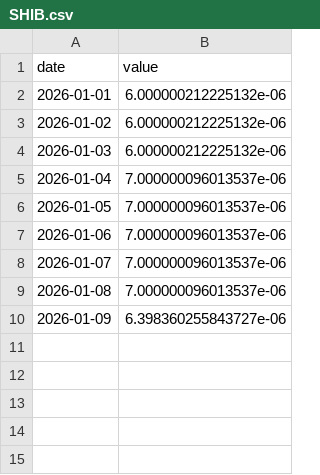
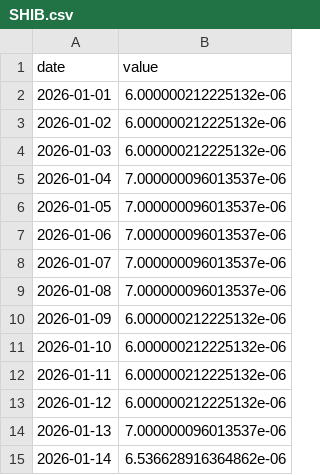
Before and after one commit to asos-uzairkhan/fantasy-investments, a CSV file: data/symbols/SHIB.csv, drawn as a sheet.

```diff
--- a/data/symbols/SHIB.csv
+++ b/data/symbols/SHIB.csv
@@ -9,2 +9,7 @@ date,value
 2026-01-08,7.000000096013537e-06
-2026-01-09,6.398360255843727e-06
+2026-01-09,6.000000212225132e-06
+2026-01-10,6.000000212225132e-06
+2026-01-11,6.000000212225132e-06
+2026-01-12,6.000000212225132e-06
+2026-01-13,7.000000096013537e-06
+2026-01-14,6.536628916364862e-06
```
Also changed, not shown: data/symbols/BTC.csv, data/symbols/DOGE.csv, 57 other files.
